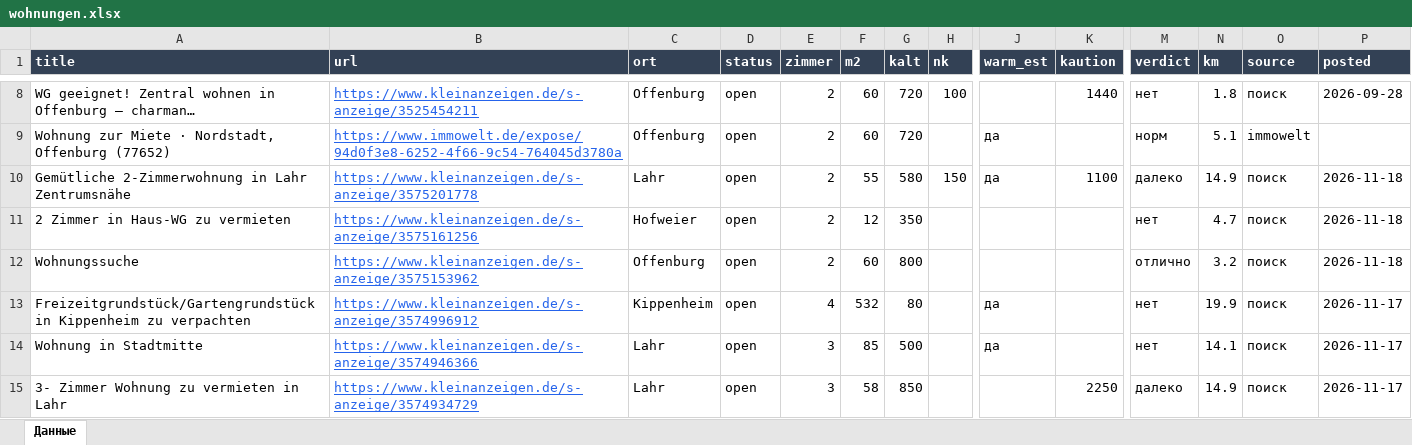
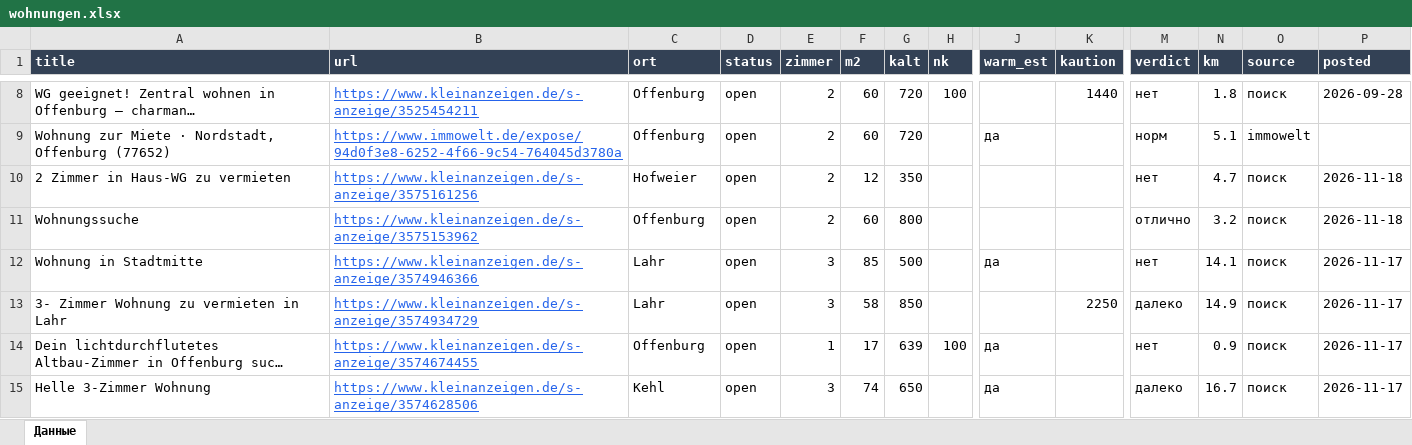
Before and after one commit to Nevrox228/wohnung-og, an Excel workbook: data/wohnungen.xlsx, sheet Данные, drawn as a sheet; only a part is shown, gaps mark what is left out; the shorter side is filled out with more unchanged rows; long unchanged cells end in …; values as stored, in another font and other column widths than the file's, no borders; rows hold the shown columns only; the diff names each change by its address in the sheet, - before the commit and + after, or states it on an @@ line.

```diff
--- a/data/wohnungen.xlsx (sheet Данные)
+++ b/data/wohnungen.xlsx (sheet Данные)
-row 10: Gemütliche 2-Zimmerwohnung in Lahr Zentrumsnähe | https://www.kleinanzeigen.de/s-anzeige/3575201778 | Lahr | open | 2 | 55 | 580 | 150 | да | 1100 | далеко | 14.9 | поиск | 2026-11-18
-row 13: Freizeitgrundstück/Gartengrundstück in Kippenheim zu verpachten | https://www.kleinanzeigen.de/s-anzeige/3574996912 | Kippenheim | open | 4 | 532 | 80 |  | да |  | нет | 19.9 | поиск | 2026-11-17
```
Also changed, not shown: data/eltern_jobs.xlsx, data/olya_jobs.xlsx, 10 other files.
